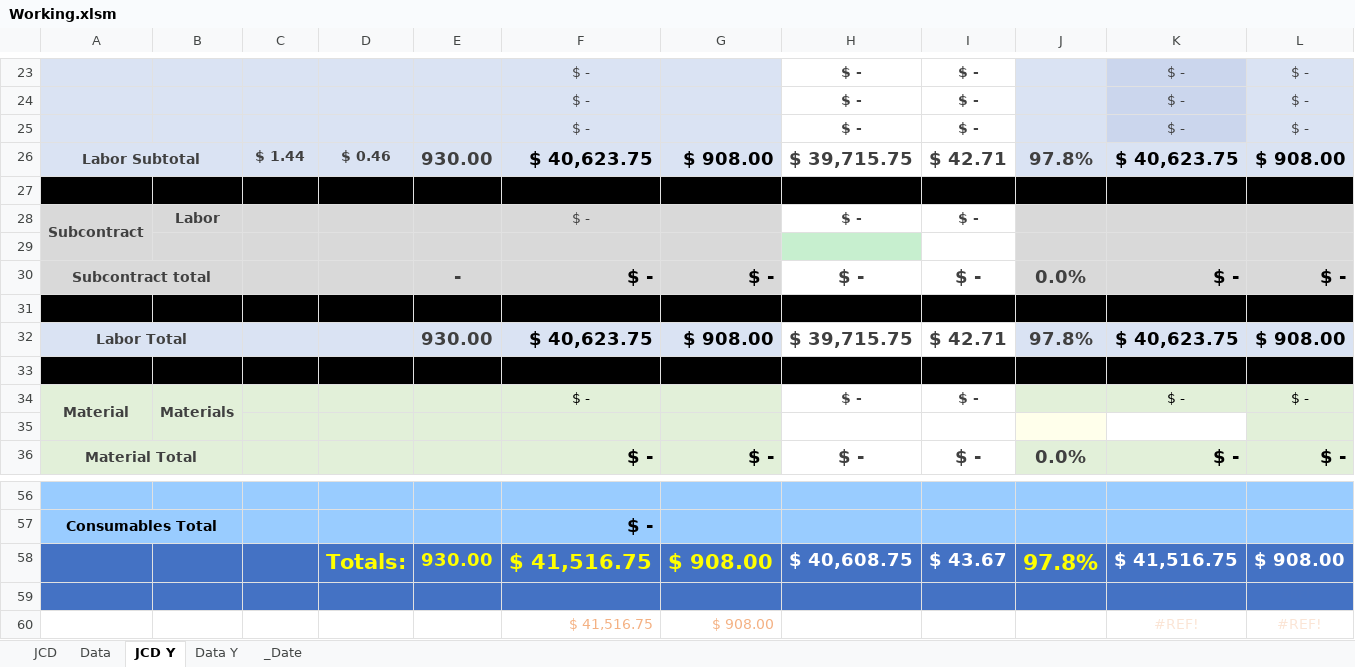
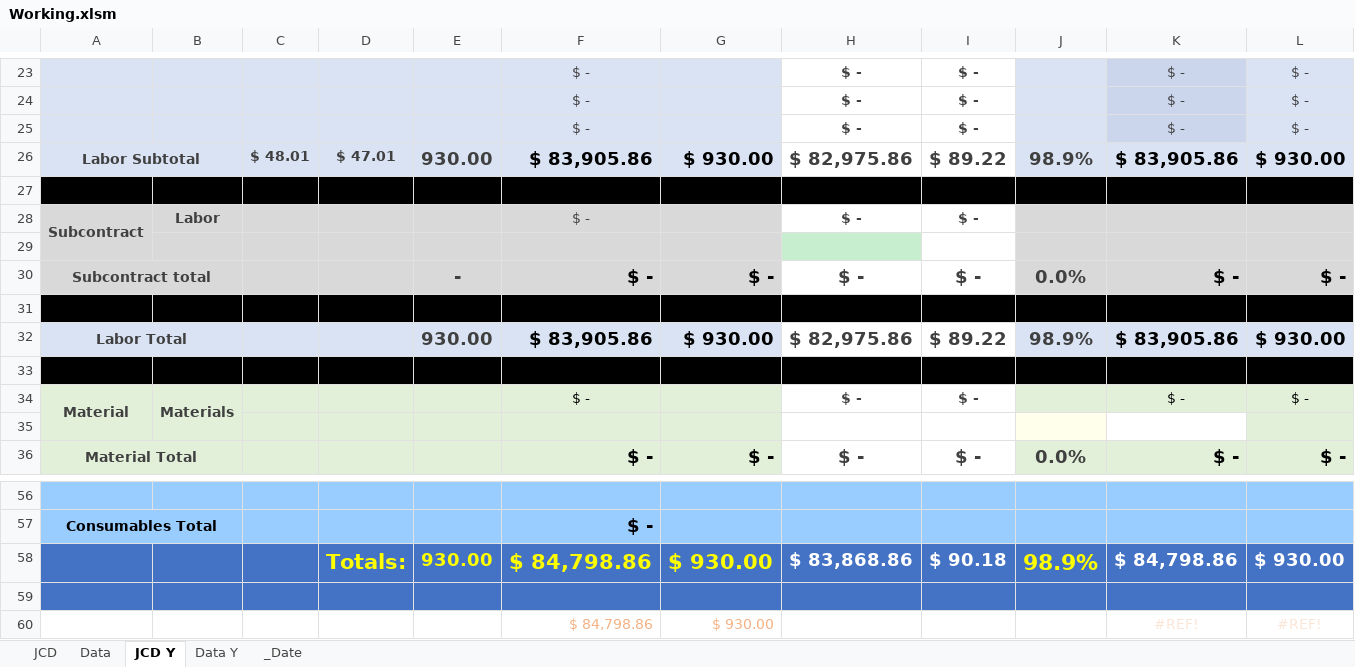
Before and after one commit to jcontreras305/AVT_TRAKING, an Excel workbook: AVT_TRAKING-b5a19f52c2a889d8592336db032ecf143043f8f5/AVT_TRAKING/AVT_TRAKING/Documents/Working.xlsm, sheet JCD Y, drawn as a sheet; only a part is shown, gaps mark what is left out; values as stored, in another font and other column widths than the file's, no borders; charts and pictures and conditional formats not drawn; removed rows and columns are numbered as before the commit, all else as after; rows hold the shown columns only; the diff covers the shown part only; the diff names each change by its address in the sheet, - before the commit and + after, or states it on an @@ line.

```diff
--- a/AVT_TRAKING-b5a19f52c2a889d8592336db032ecf143043f8f5/AVT_TRAKING/AVT_TRAKING/Documents/Working.xlsm (sheet JCD Y)
+++ b/AVT_TRAKING-b5a19f52c2a889d8592336db032ecf143043f8f5/AVT_TRAKING/AVT_TRAKING/Documents/Working.xlsm (sheet JCD Y)
-row 26: Labor Subtotal |  | $ 1.44 | $ 0.46 | 930.00 | $ 40,623.75 | $ 908.00 | $ 39,715.75 | $ 42.71 | 97.8% | $ 40,623.75 | $ 908.00
+row 26: Labor Subtotal |  | $ 48.01 | $ 47.01 | 930.00 | $ 83,905.86 | $ 930.00 | $ 82,975.86 | $ 89.22 | 98.9% | $ 83,905.86 | $ 930.00
-row 32: Labor Total |  |  |  | 930.00 | $ 40,623.75 | $ 908.00 | $ 39,715.75 | $ 42.71 | 97.8% | $ 40,623.75 | $ 908.00
+row 32: Labor Total |  |  |  | 930.00 | $ 83,905.86 | $ 930.00 | $ 82,975.86 | $ 89.22 | 98.9% | $ 83,905.86 | $ 930.00
-row 58:  |  |  | Totals: | 930.00 | $ 41,516.75 | $ 908.00 | $ 40,608.75 | $ 43.67 | 97.8% | $ 41,516.75 | $ 908.00
+row 58:  |  |  | Totals: | 930.00 | $ 84,798.86 | $ 930.00 | $ 83,868.86 | $ 90.18 | 98.9% | $ 84,798.86 | $ 930.00
-F60: $ 41,516.75
+F60: $ 84,798.86
-G60: $ 908.00
+G60: $ 930.00
```
Also changed, not shown: 14 added rows, 14 removed rows and 7 edited cells elsewhere in this sheet, sheet JCD, sheet Data, 5 other files.
